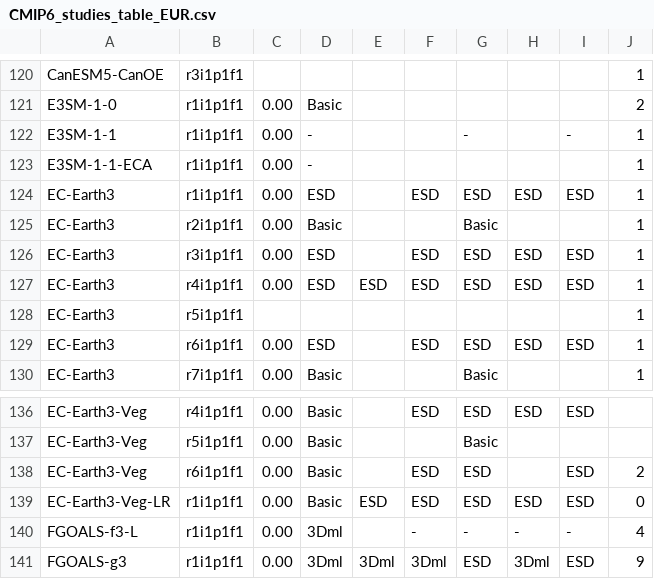
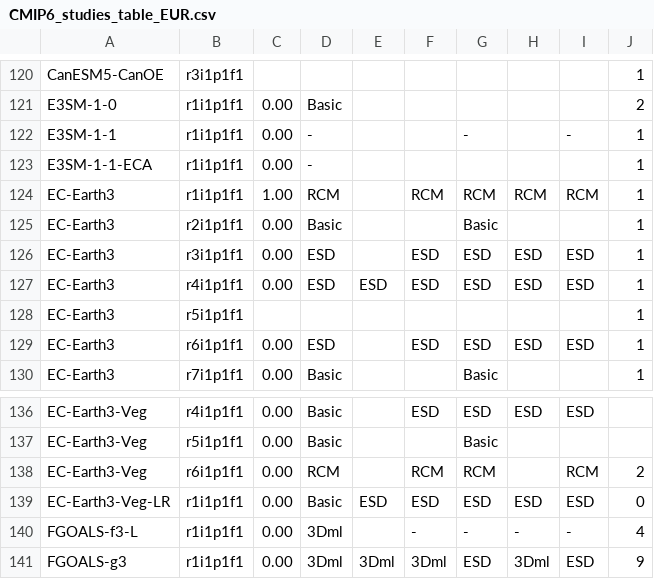
Before and after one commit to jesusff/cmip6-for-cordex, a CSV file: CMIP6_studies_table_EUR.csv, drawn as a sheet; only a part is shown, gaps mark what is left out; the diff names each change by its address in the sheet, - before the commit and + after, or states it on an @@ line.

```diff
--- a/CMIP6_studies_table_EUR.csv
+++ b/CMIP6_studies_table_EUR.csv
-C124: 0.00
+C124: 1.00
-D124: ESD
+D124: RCM
-F124: ESD
+F124: RCM
-G124: ESD
+G124: RCM
-H124: ESD
+H124: RCM
-I124: ESD
+I124: RCM
-D138: Basic
+D138: RCM
-F138: ESD
+F138: RCM
-G138: ESD
+G138: RCM
-I138: ESD
+I138: RCM
```
Also changed, not shown: CMIP6_studies_table_AUS.csv, 8 other files.
